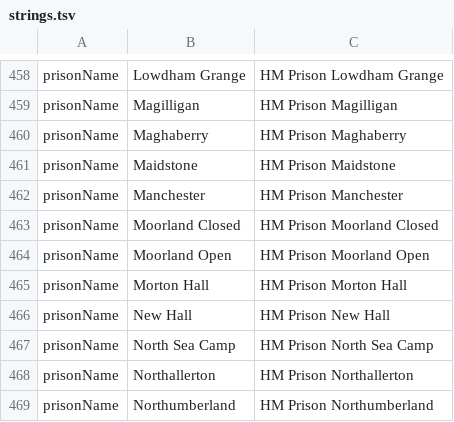
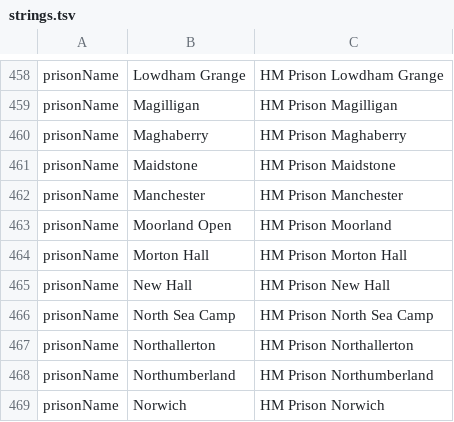
Before and after one commit to hmcts/ia-case-documents-api, a TSV file: src/main/resources/strings.tsv, drawn as a sheet; only a part is shown, gaps mark what is left out; the shorter side is filled out with more unchanged rows.

Commit message:
fix from notifications master

```diff
--- a/src/main/resources/strings.tsv
+++ b/src/main/resources/strings.tsv
@@ -462,4 +462,3 @@ prisonName	Maidstone	HM Prison Maidstone
 prisonName	Manchester	HM Prison Manchester
-prisonName	Moorland Closed	HM Prison Moorland Closed
-prisonName	Moorland Open	HM Prison Moorland Open
+prisonName	Moorland Open	HM Prison Moorland
 prisonName	Morton Hall	HM Prison Morton Hall
```
